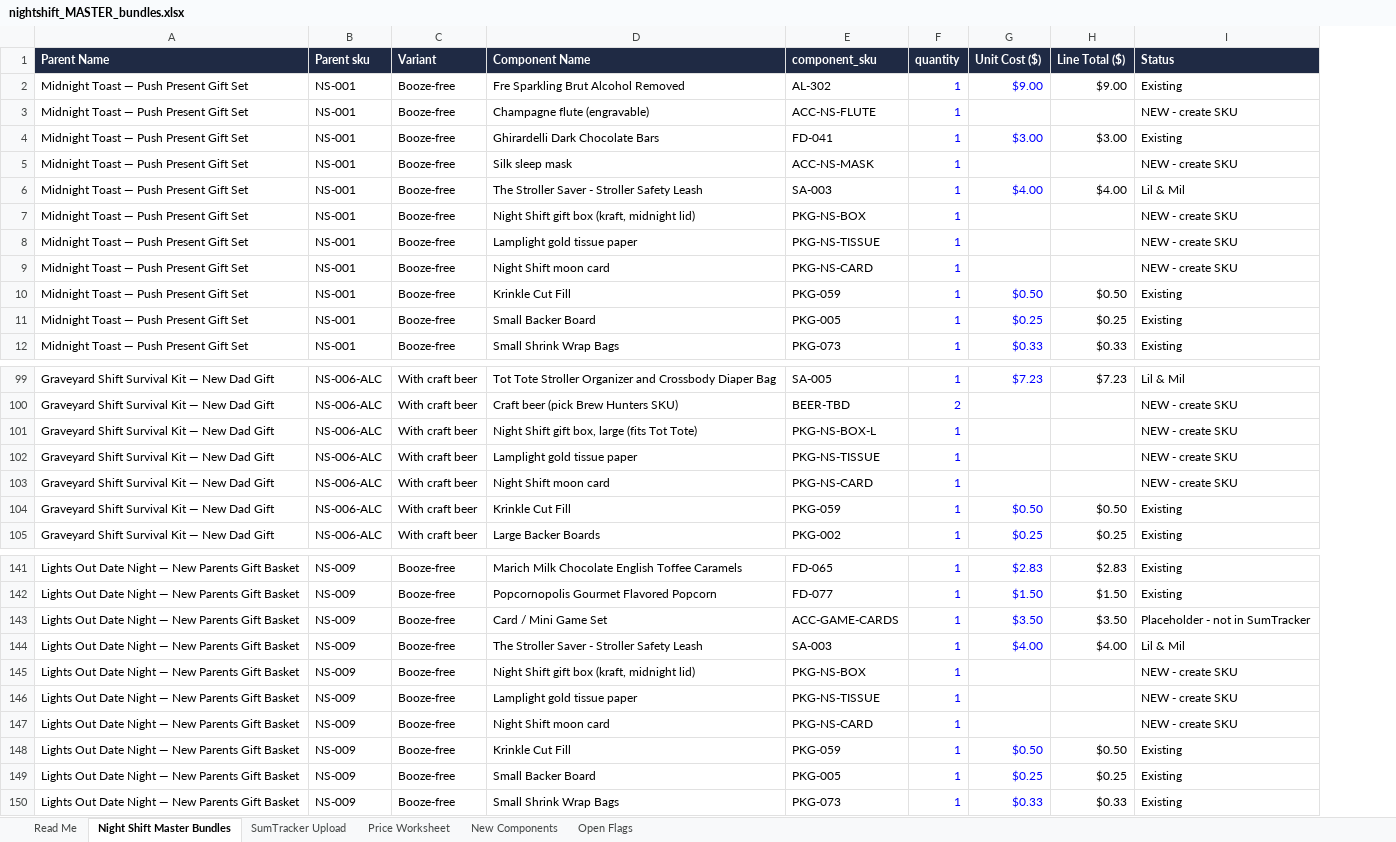
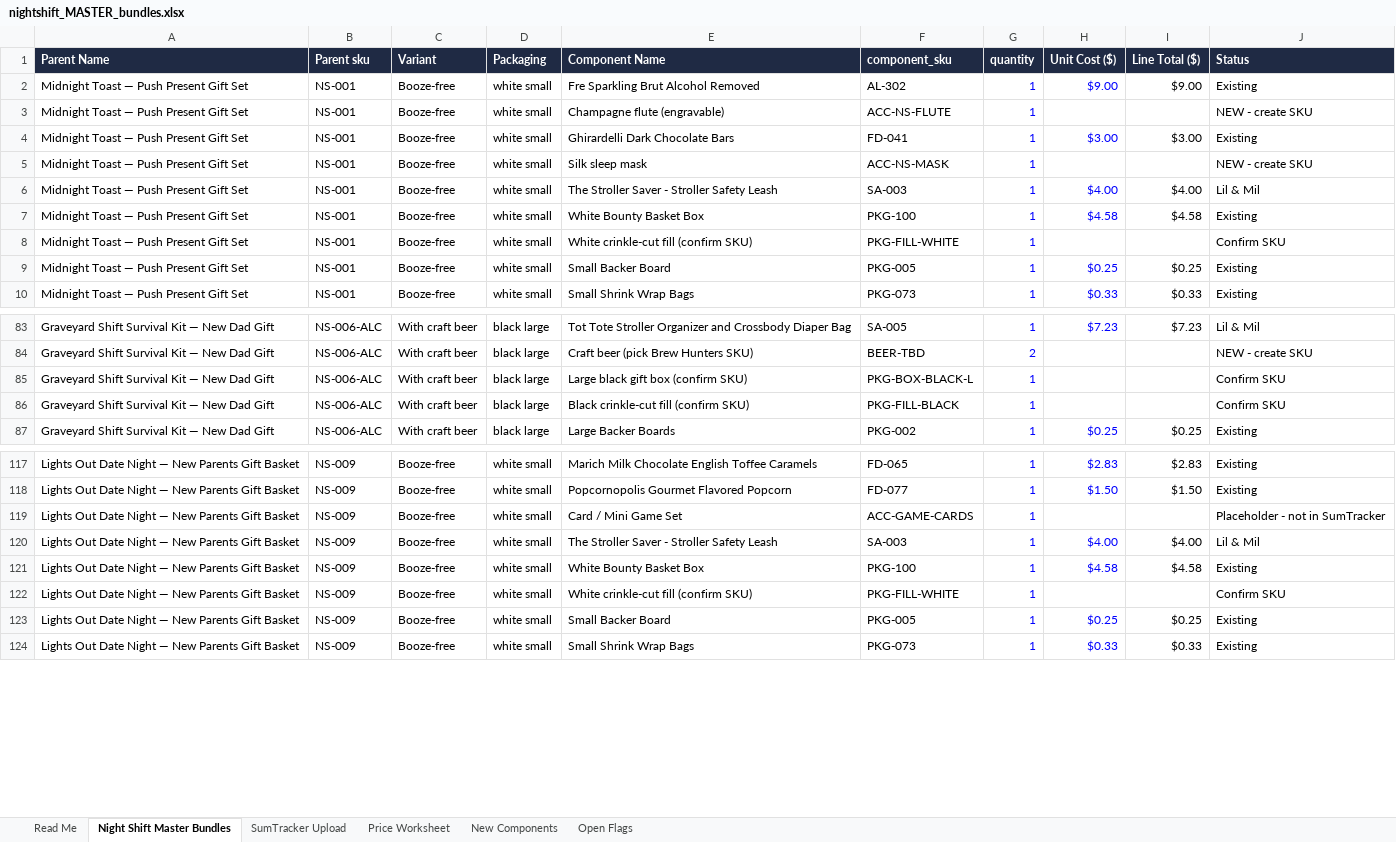
Before and after one commit to jgrasty123/Night-Shift-Gifts, an Excel workbook: catalog/nightshift_MASTER_bundles.xlsx, sheet Night Shift Master Bundles, drawn as a sheet; only a part is shown, gaps mark what is left out; values as stored, in another font and other column widths than the file's, no borders; removed rows and columns are numbered as before the commit, all else as after; the diff covers the shown part only; the diff names each change by its address in the sheet, - before the commit and + after, or states it on an @@ line.

Commit message:
Packaging: white box/fill for mom-baby, black box/fill for dads; recipes.json source of truth

```diff
--- a/catalog/nightshift_MASTER_bundles.xlsx (sheet Night Shift Master Bundles)
+++ b/catalog/nightshift_MASTER_bundles.xlsx (sheet Night Shift Master Bundles)
+column D (Packaging), rows 2-10: all white small; rows 83-87: all black large; rows 117-124: all white small
-E7 (Component Name): Night Shift gift box (kraft, midnight lid)
+E7 (Component Name): White Bounty Basket Box
-F7 (component_sku): PKG-NS-BOX
+F7 (component_sku): PKG-100
-H7 (Unit Cost ($)): (empty)
+H7 (Unit Cost ($)): $4.58
-I7 (Line Total ($)): (empty)
+I7 (Line Total ($)): $4.58
-J7 (Status): NEW - create SKU
+J7 (Status): Existing
-E8 (Component Name): Lamplight gold tissue paper
+E8 (Component Name): White crinkle-cut fill (confirm SKU)
-F8 (component_sku): PKG-NS-TISSUE
+F8 (component_sku): PKG-FILL-WHITE
-J8 (Status): NEW - create SKU
+J8 (Status): Confirm SKU
-row 9: Midnight Toast — Push Present Gift Set | NS-001 | Booze-free | Night Shift moon card | PKG-NS-CARD | 1 |  |  | NEW - create SKU
-row 10: Midnight Toast — Push Present Gift Set | NS-001 | Booze-free | Krinkle Cut Fill | PKG-059 | 1 | $0.50 | $0.50 | Existing
-E85 (Component Name): Night Shift gift box, large (fits Tot Tote)
+E85 (Component Name): Large black gift box (confirm SKU)
-F85 (component_sku): PKG-NS-BOX-L
+F85 (component_sku): PKG-BOX-BLACK-L
-J85 (Status): NEW - create SKU
+J85 (Status): Confirm SKU
-row 102: Graveyard Shift Survival Kit — New Dad Gift | NS-006-ALC | With craft beer | Lamplight gold tissue paper | PKG-NS-TISSUE | 1 |  |  | NEW - create SKU
-E86 (Component Name): Night Shift moon card
+E86 (Component Name): Black crinkle-cut fill (confirm SKU)
-F86 (component_sku): PKG-NS-CARD
+F86 (component_sku): PKG-FILL-BLACK
-J86 (Status): NEW - create SKU
+J86 (Status): Confirm SKU
-row 104: Graveyard Shift Survival Kit — New Dad Gift | NS-006-ALC | With craft beer | Krinkle Cut Fill | PKG-059 | 1 | $0.50 | $0.50 | Existing
-H119 (Unit Cost ($)): $3.50
+H119 (Unit Cost ($)): (empty)
-I119 (Line Total ($)): $3.50
+I119 (Line Total ($)): (empty)
-E121 (Component Name): Night Shift gift box (kraft, midnight lid)
+E121 (Component Name): White Bounty Basket Box
-F121 (component_sku): PKG-NS-BOX
+F121 (component_sku): PKG-100
-H121 (Unit Cost ($)): (empty)
+H121 (Unit Cost ($)): $4.58
-I121 (Line Total ($)): (empty)
+I121 (Line Total ($)): $4.58
-J121 (Status): NEW - create SKU
+J121 (Status): Existing
-E122 (Component Name): Lamplight gold tissue paper
+E122 (Component Name): White crinkle-cut fill (confirm SKU)
-F122 (component_sku): PKG-NS-TISSUE
+F122 (component_sku): PKG-FILL-WHITE
-J122 (Status): NEW - create SKU
+J122 (Status): Confirm SKU
-row 147: Lights Out Date Night — New Parents Gift Basket | NS-009 | Booze-free | Night Shift moon card | PKG-NS-CARD | 1 |  |  | NEW - create SKU
-row 148: Lights Out Date Night — New Parents Gift Basket | NS-009 | Booze-free | Krinkle Cut Fill | PKG-059 | 1 | $0.50 | $0.50 | Existing
```
Also changed, not shown: 30 removed rows and 120 edited cells elsewhere in this sheet, sheet SumTracker Upload, sheet New Components, sheet Price Worksheet, sheet Open Flags, sheet Read Me, formulas that keep their value, 6 other files.
